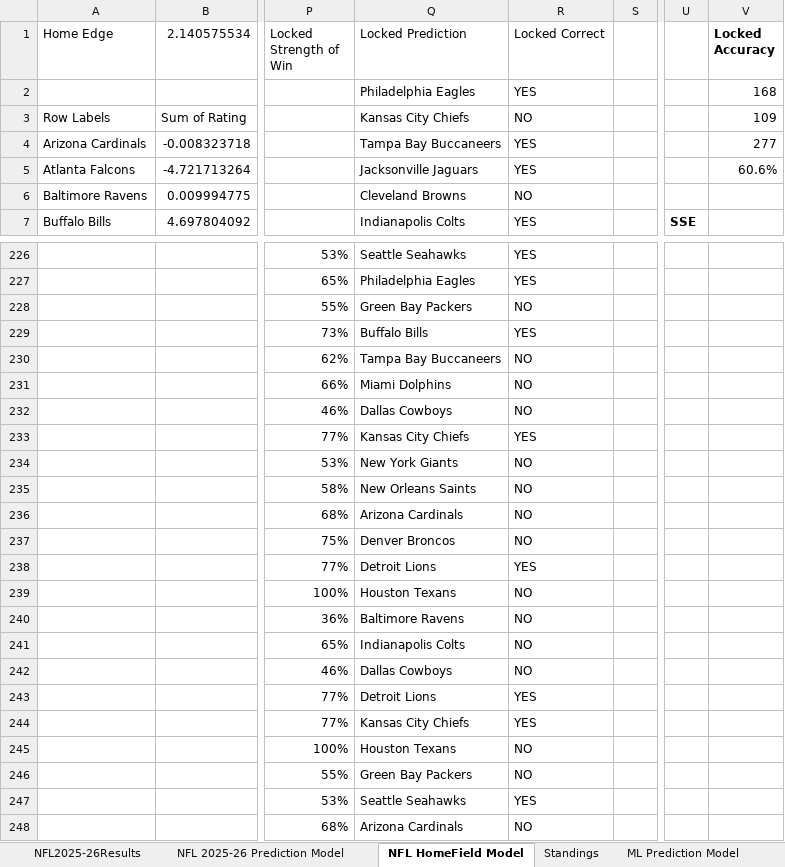
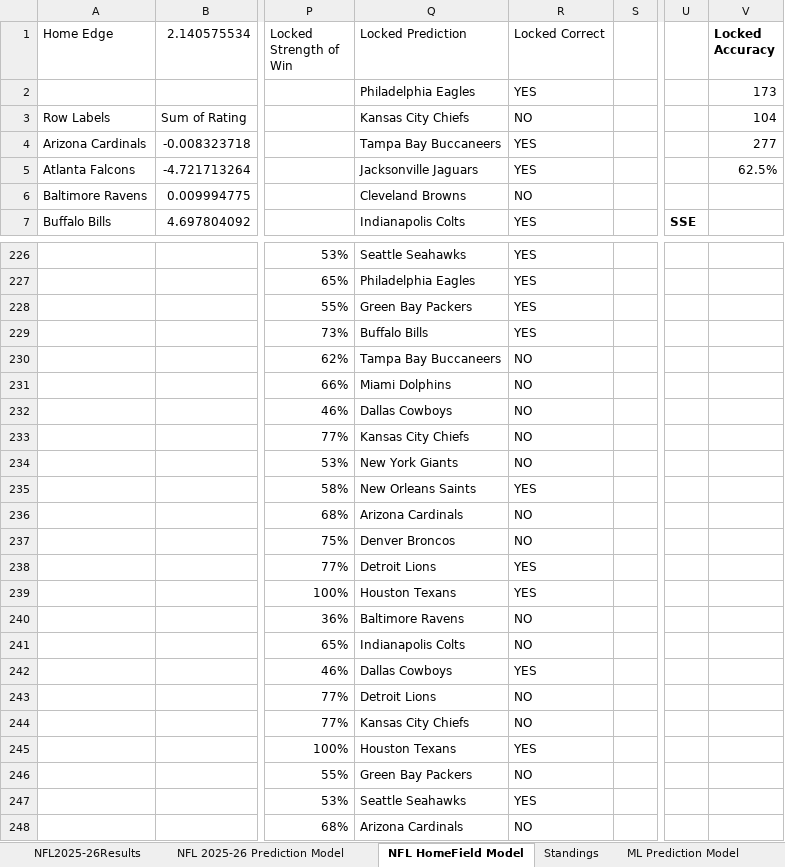
Before and after one commit to AidzNasty/NFL-Prediction-Model, an Excel workbook: Aidan Conte NFL 2025-26 Prediction Model.xlsx, sheet NFL HomeField Model, drawn as a sheet; only a part is shown, gaps mark what is left out; values as stored, in another font and other column widths than the file's, no borders; conditional formats and table styles not drawn; the diff covers the shown part only; the diff names each change by its address in the sheet, - before the commit and + after, or states it on an @@ line.

Commit message:
Add files via upload

```diff
--- a/Aidan Conte NFL 2025-26 Prediction Model.xlsx (sheet NFL HomeField Model)
+++ b/Aidan Conte NFL 2025-26 Prediction Model.xlsx (sheet NFL HomeField Model)
-V2 (Locked Accuracy): 168
+V2 (Locked Accuracy): 173
-V3 (Locked Accuracy): 109
+V3 (Locked Accuracy): 104
-V5 (Locked Accuracy): 60.6%
+V5 (Locked Accuracy): 62.5%
-R228 (Locked Correct): NO
+R228 (Locked Correct): YES
-R233 (Locked Correct): YES
+R233 (Locked Correct): NO
-R235 (Locked Correct): NO
+R235 (Locked Correct): YES
-R239 (Locked Correct): NO
+R239 (Locked Correct): YES
-R242 (Locked Correct): NO
+R242 (Locked Correct): YES
-R243:R244 (Locked Correct): YES
+R243:R244 (Locked Correct): NO
-R245 (Locked Correct): NO
+R245 (Locked Correct): YES
```
Also changed, not shown: 3 edited cells elsewhere in this sheet.
